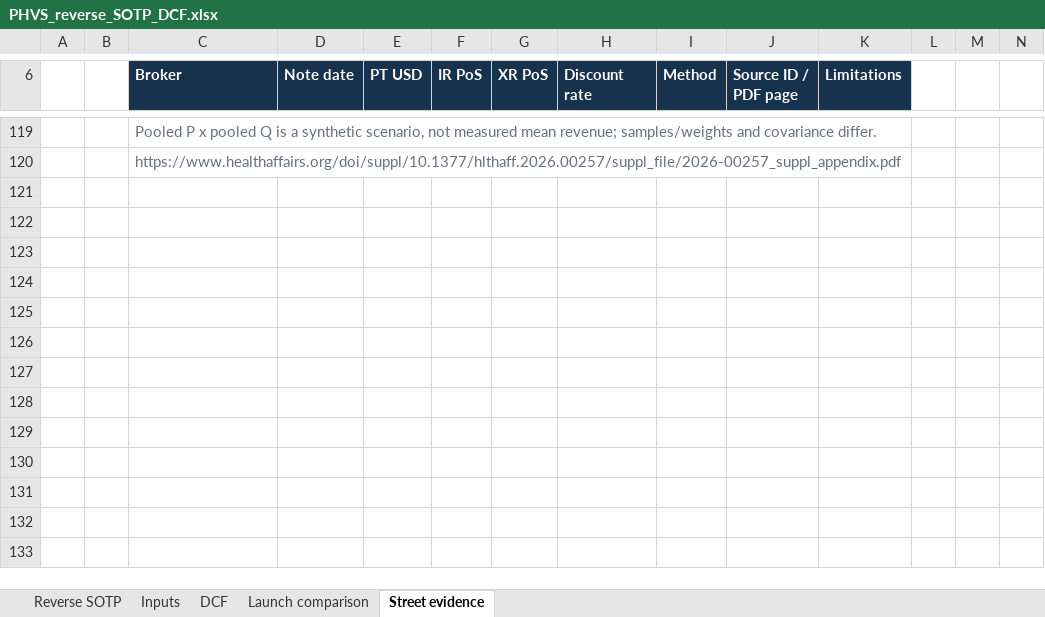
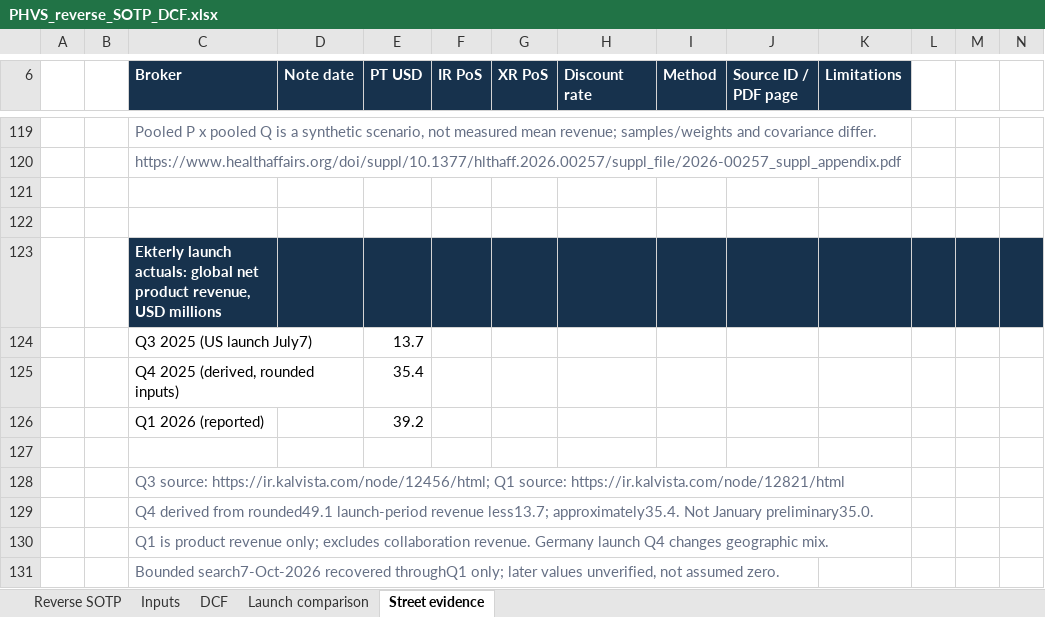
Before and after one commit to potpotman123/PHVS, an Excel workbook: outputs/01a111f7-26b0-7fc2-b98f-41db76412d40/PHVS_reverse_SOTP_DCF.xlsx, sheet Street evidence, drawn as a sheet; only a part is shown, gaps mark what is left out; values as stored, in another font and other column widths than the file's, no borders; conditional formats not drawn; rows hold the shown columns only; the diff names each change by its address in the sheet, - before the commit and + after, or states it on an @@ line.

Commit message:
Add IR launch comparison against Ekterly quarterly actuals

```diff
--- a/outputs/01a111f7-26b0-7fc2-b98f-41db76412d40/PHVS_reverse_SOTP_DCF.xlsx (sheet Street evidence)
+++ b/outputs/01a111f7-26b0-7fc2-b98f-41db76412d40/PHVS_reverse_SOTP_DCF.xlsx (sheet Street evidence)
+row 121: (empty)
+row 122: (empty)
+row 123:  |  | Ekterly launch actuals: global net product revenue, USD millions
+row 124:  |  | Q3 2025 (US launch July7) |  | 13.7
+row 125:  |  | Q4 2025 (derived, rounded inputs) |  | 35.4
+row 126:  |  | Q1 2026 (reported) |  | 39.2
+row 127: (empty)
+row 128:  |  | Q3 source: https://ir.kalvista.com/node/12456/html; Q1 source: https://ir.kalvista.com/node/12821/html
+row 129:  |  | Q4 derived from rounded49.1 launch-period revenue less13.7; approximately35.4. Not January preliminary35.0.
+row 130:  |  | Q1 is product revenue only; excludes collaboration revenue. Germany launch Q4 changes geographic mix.
+row 131:  |  | Bounded search7-Oct-2026 recovered throughQ1 only; later values unverified, not assumed zero.
```
Also changed, not shown: sheet Launch comparison, charts or pictures, 4 other files.
